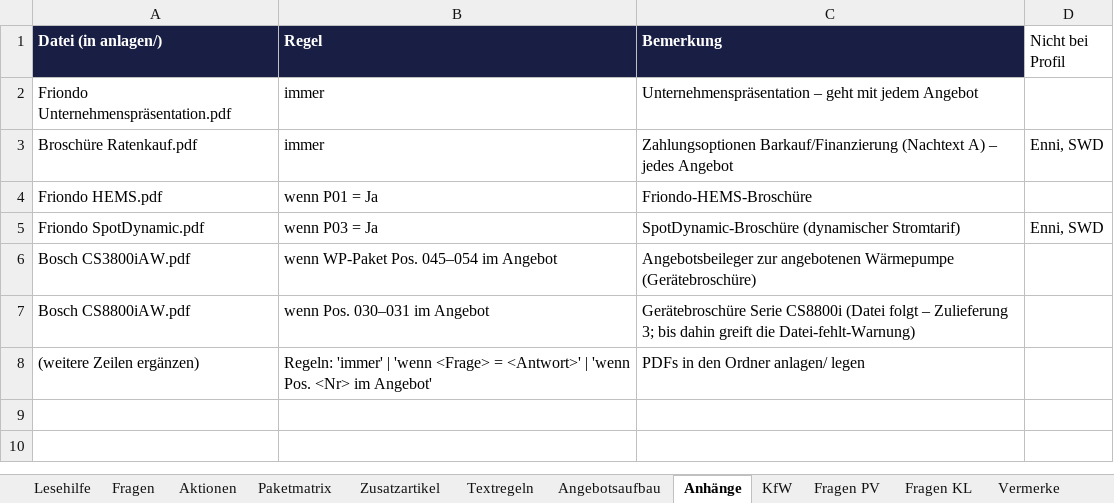
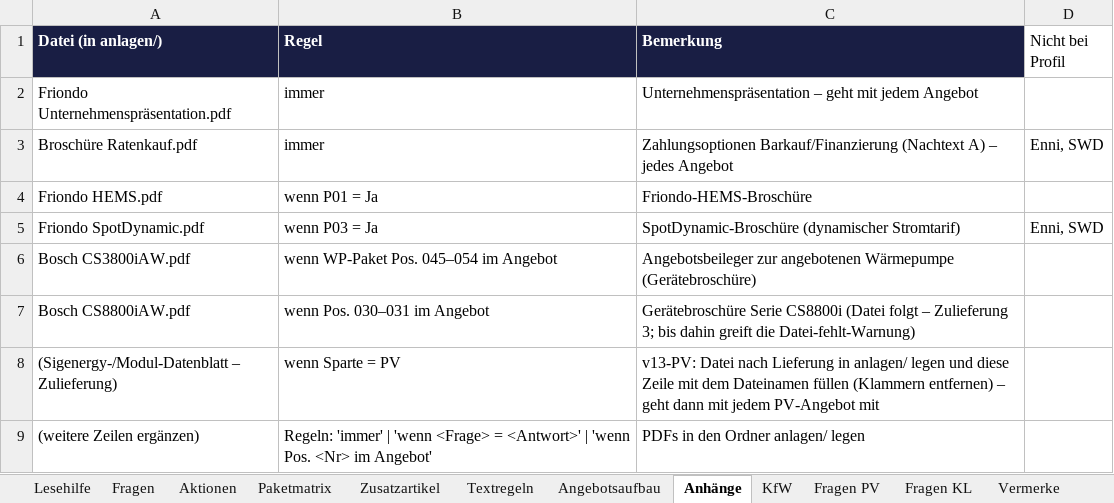
Before and after one commit to AndyS39/friondo-angebotstool, an Excel workbook: konfigurator_logik_v5.xlsx, sheet Anhänge, drawn as a sheet; values as stored, in another font and other column widths than the file's, no borders; the diff names each change by its address in the sheet, - before the commit and + after, or states it on an @@ line.

```diff
--- a/konfigurator_logik_v5.xlsx (sheet Anhänge)
+++ b/konfigurator_logik_v5.xlsx (sheet Anhänge)
+row 8: (Sigenergy-/Modul-Datenblatt – Zulieferung) | wenn Sparte = PV | v13-PV: Datei nach Lieferung in anlagen/ legen und diese Zeile mit dem Dateinamen füllen (Klammern entfernen) – geht dann mit jedem PV-Angebot mit
```
Also changed, not shown: 7 other files.
